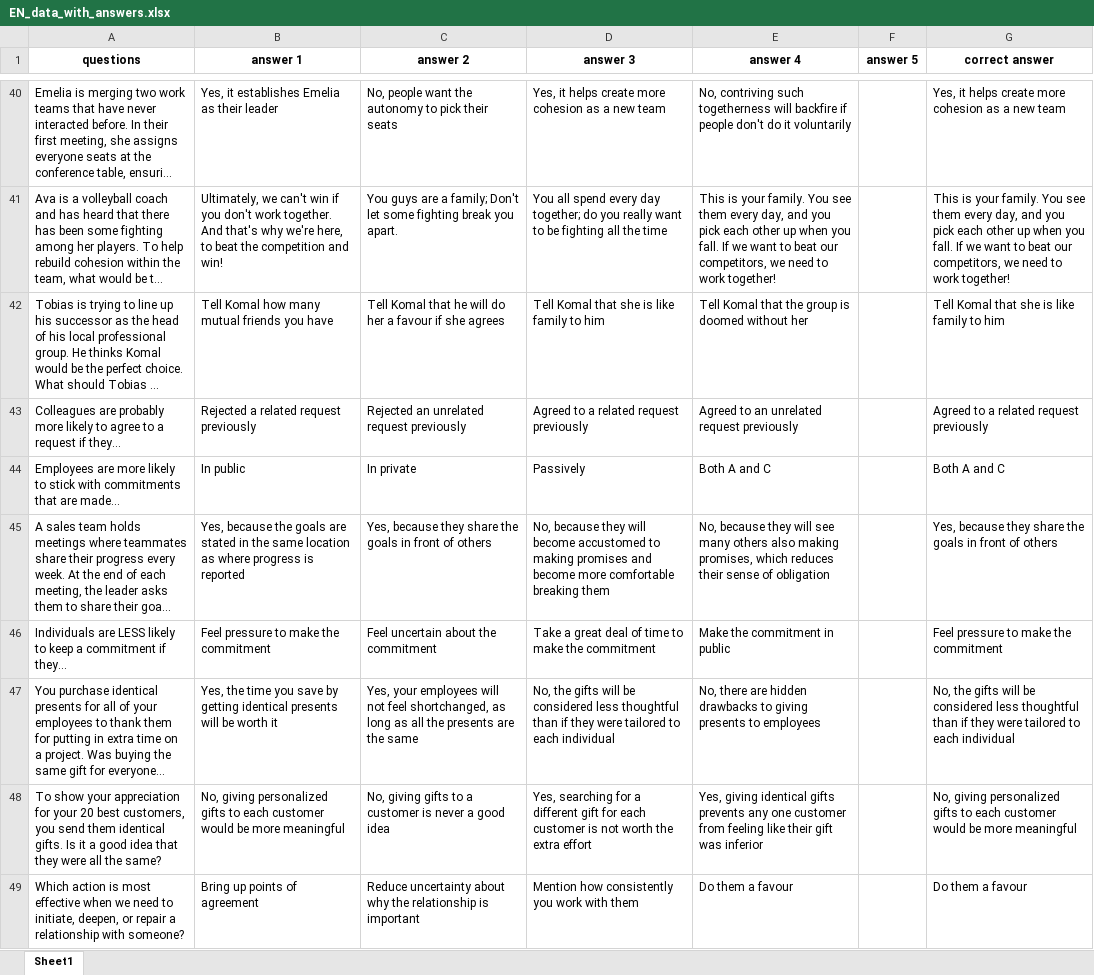
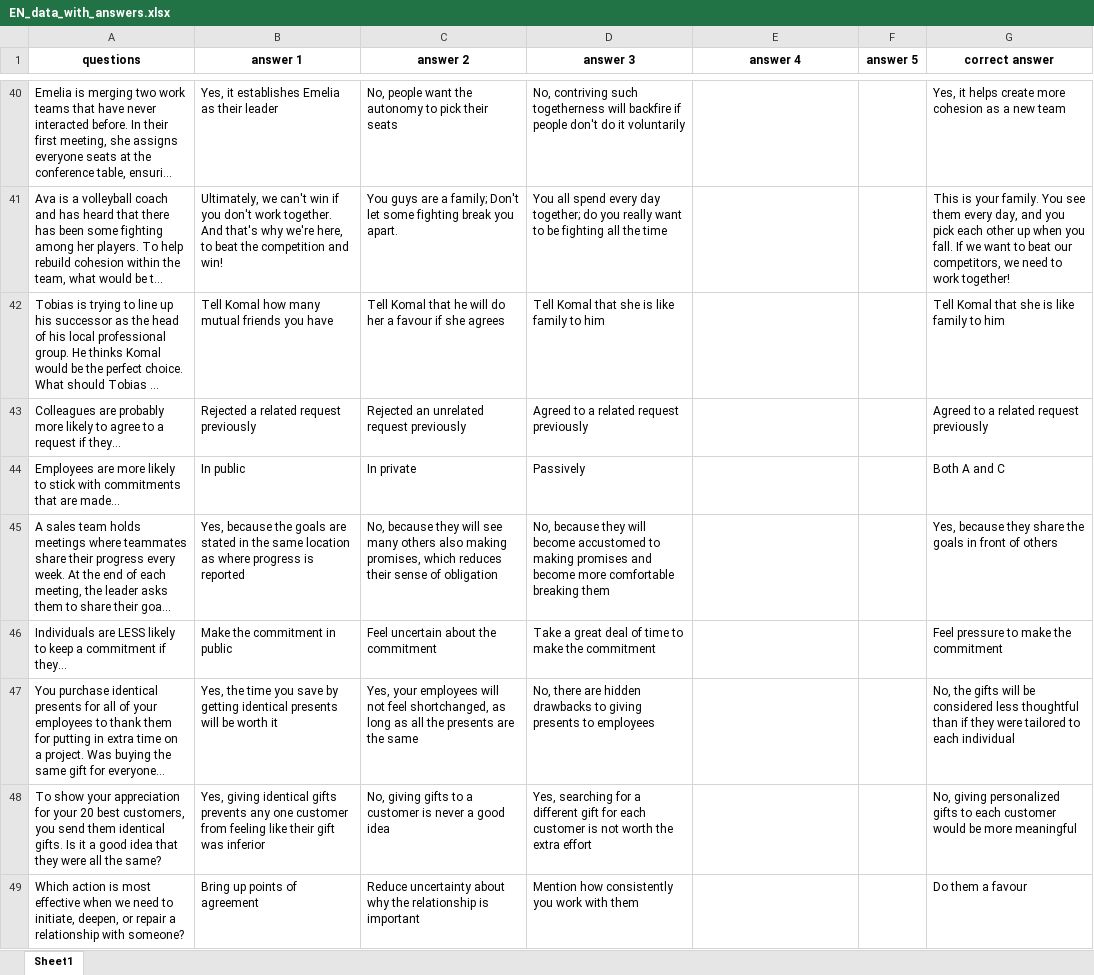
Before and after one commit to mrsawy/joodah-quiz-backend, an Excel workbook: constans/EN_data_with_answers.xlsx, sheet Sheet1, drawn as a sheet; only a part is shown, gaps mark what is left out; long unchanged cells end in …; values as stored, in another font and other column widths than the file's, no borders; the diff covers the shown part only; the diff names each change by its address in the sheet, - before the commit and + after, or states it on an @@ line.

```diff
--- a/constans/EN_data_with_answers.xlsx (sheet Sheet1)
+++ b/constans/EN_data_with_answers.xlsx (sheet Sheet1)
-D40 (answer 3): Yes, it helps create more cohesion as a new team
+D40 (answer 3): No, contriving such togetherness will backfire if people don't do it voluntarily
-E40 (answer 4): No, contriving such togetherness will backfire if people don't do it voluntarily
+E40 (answer 4): (empty)
-E41 (answer 4): This is your family. You see them every day, and you pick each other up when you fall. If we want to beat our competitors, we need to work together!
+E41 (answer 4): (empty)
-E42 (answer 4): Tell Komal that the group is doomed without her
+E42 (answer 4): (empty)
-E43 (answer 4): Agreed to an unrelated request previously
+E43 (answer 4): (empty)
-E44 (answer 4): Both A and C
+E44 (answer 4): (empty)
-C45 (answer 2): Yes, because they share the goals in front of others
+C45 (answer 2): No, because they will see many others also making promises, which reduces their sense of obligation
-E45 (answer 4): No, because they will see many others also making promises, which reduces their sense of obligation
+E45 (answer 4): (empty)
-B46 (answer 1): Feel pressure to make the commitment
+B46 (answer 1): Make the commitment in public
-E46 (answer 4): Make the commitment in public
+E46 (answer 4): (empty)
-D47 (answer 3): No, the gifts will be considered less thoughtful than if they were tailored to each individual
+D47 (answer 3): No, there are hidden drawbacks to giving presents to employees
-E47 (answer 4): No, there are hidden drawbacks to giving presents to employees
+E47 (answer 4): (empty)
-B48 (answer 1): No, giving personalized gifts to each customer would be more meaningful
+B48 (answer 1): Yes, giving identical gifts prevents any one customer from feeling like their gift was inferior
-E48 (answer 4): Yes, giving identical gifts prevents any one customer from feeling like their gift was inferior
+E48 (answer 4): (empty)
-E49 (answer 4): Do them a favour
+E49 (answer 4): (empty)
```
Also changed, not shown: 86 edited cells elsewhere in this sheet, constans/AR_data_with_answers.xlsx, 22 other files.
